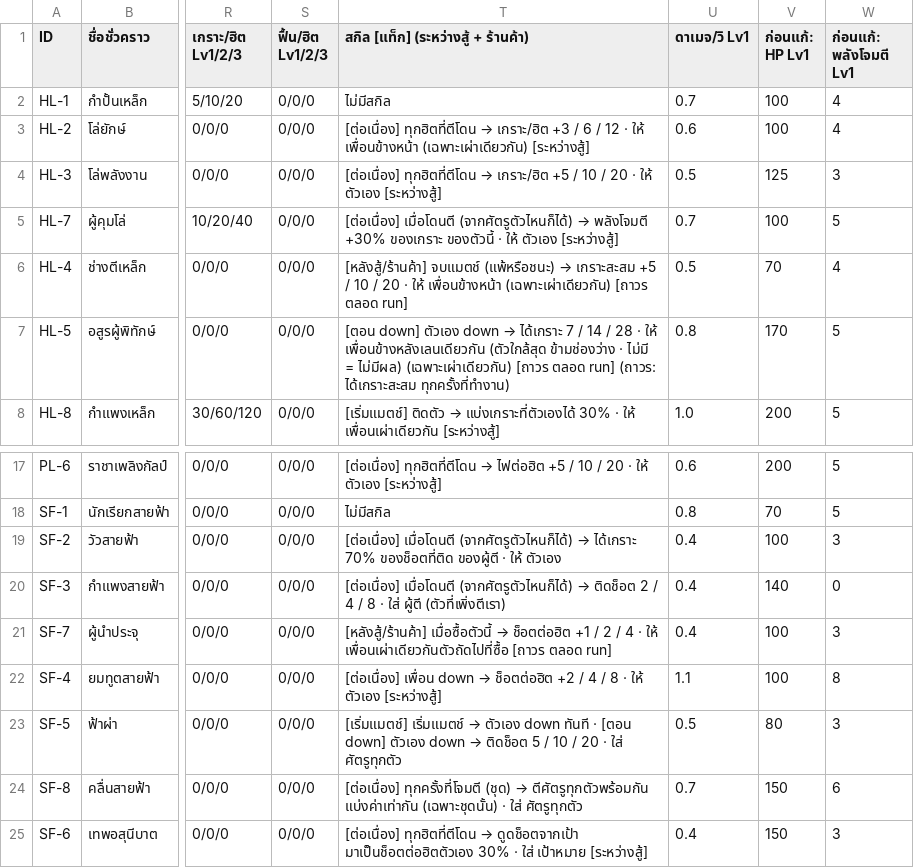
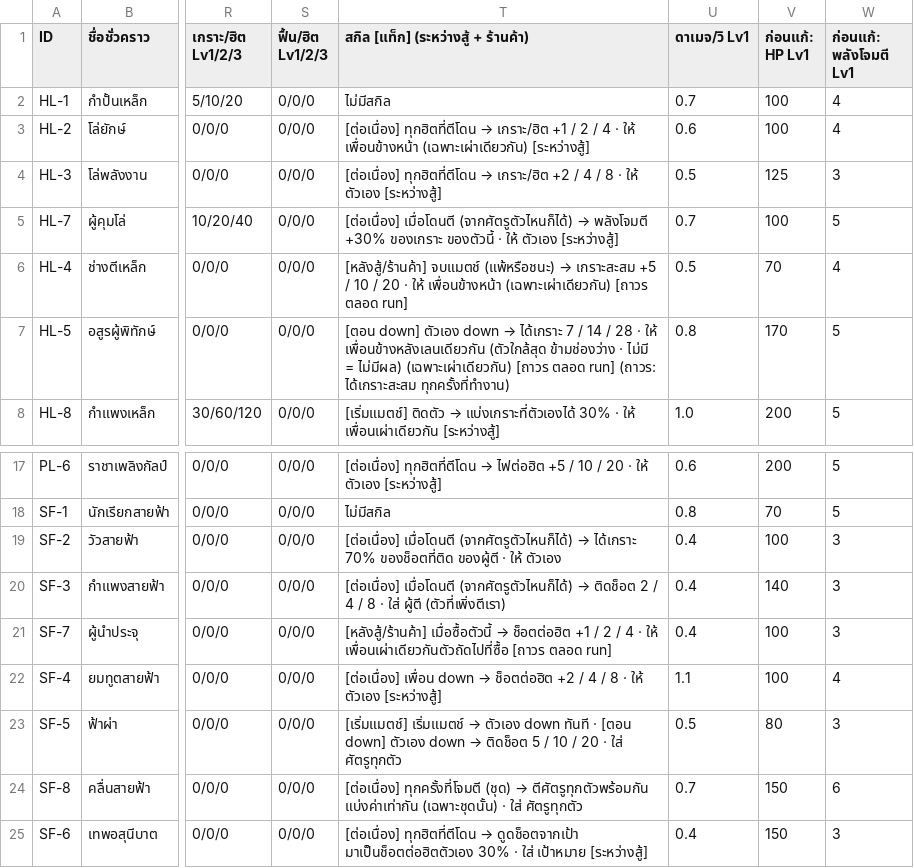
Before and after one commit to nuttratts-code/automon-arena, a CSV file: claude/characters.csv, drawn as a sheet; only a part is shown, gaps mark what is left out; the diff names each change by its address in the sheet, - before the commit and + after, or states it on an @@ line.

```diff
--- a/claude/characters.csv
+++ b/claude/characters.csv
-T3: …→ เกราะ/ฮิต +3 / 6 / 12 · ให้…
+T3: …→ เกราะ/ฮิต +1 / 2 / 4 · ให้…
-T4: …→ เกราะ/ฮิต +5 / 10 / 20 · ให้…
+T4: …→ เกราะ/ฮิต +2 / 4 / 8 · ให้…
-W20 (ก่อนแก้: พลังโจมตี Lv1): 0
+W20 (ก่อนแก้: พลังโจมตี Lv1): 3
-W22 (ก่อนแก้: พลังโจมตี Lv1): 8
+W22 (ก่อนแก้: พลังโจมตี Lv1): 4
```
Also changed, not shown: 1 other file.
